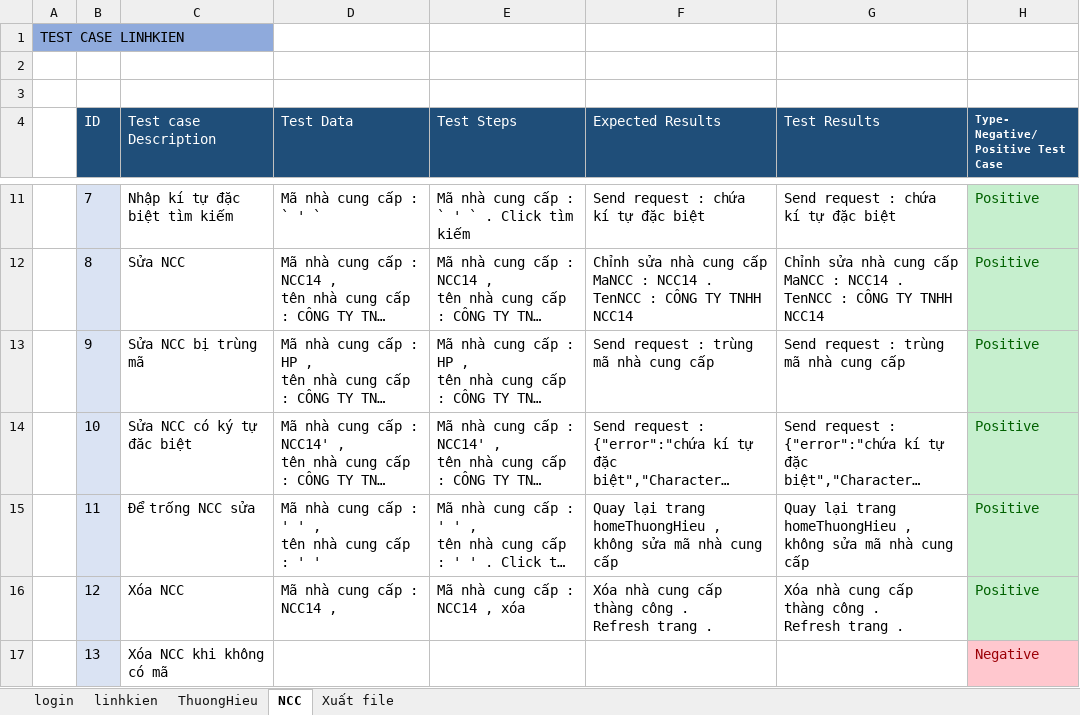
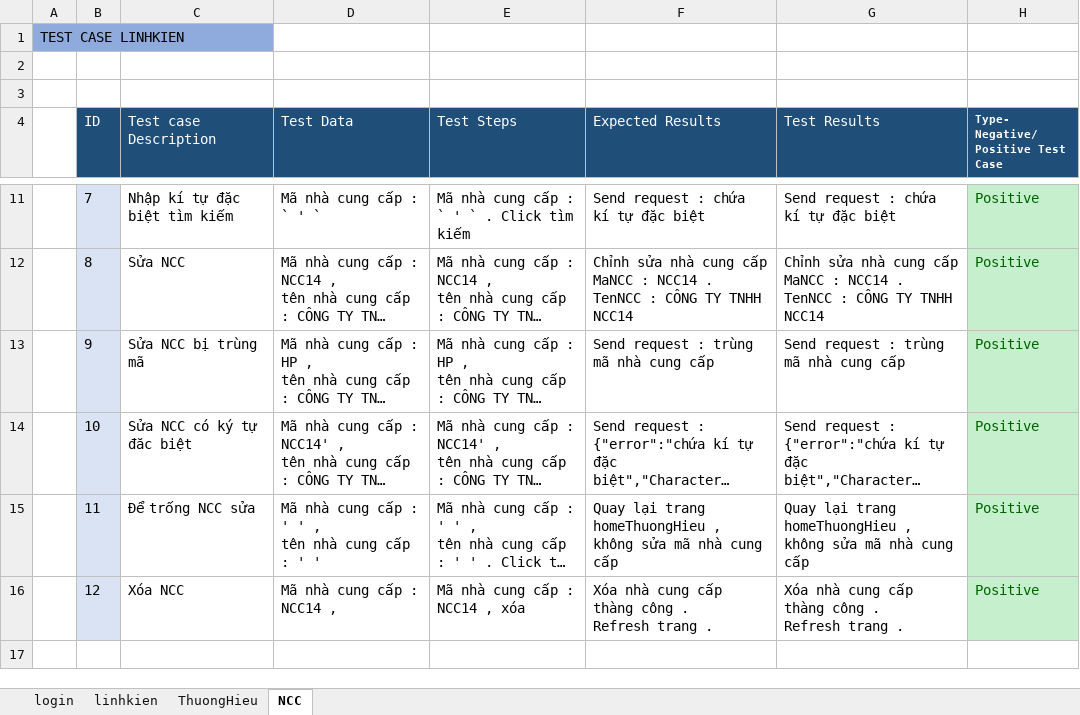
Before and after one commit to duyvo3001/quanlykho, an Excel workbook: testcaseQLLK.xlsx, sheet NCC, drawn as a sheet; only a part is shown, gaps mark what is left out; long unchanged cells end in …; values as stored, in another font and other column widths than the file's, no borders; the diff names each change by its address in the sheet, - before the commit and + after, or states it on an @@ line.

```diff
--- a/testcaseQLLK.xlsx (sheet NCC)
+++ b/testcaseQLLK.xlsx (sheet NCC)
-sheet tab: Xuất file
-row 17:  | 13 | Xóa NCC khi không có mã |  |  |  |  | Negative
```
